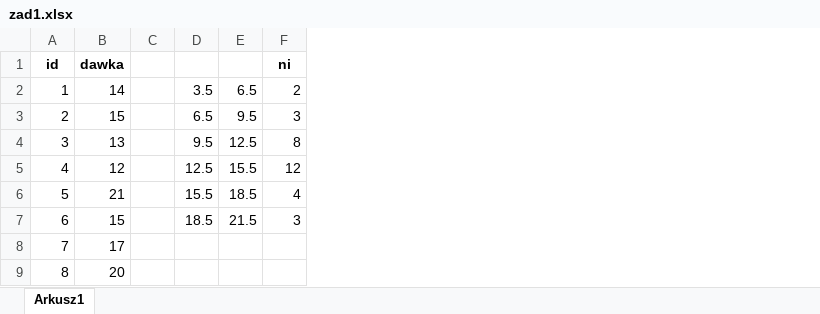
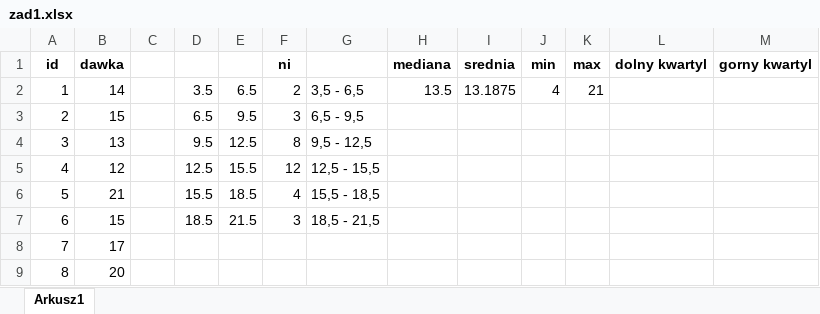
Before and after one commit to miki-2137/statistica, an Excel workbook: lab3/zad1.xlsx, sheet Arkusz1, drawn as a sheet; only a part is shown; values as stored, in another font and other column widths than the file's, no borders; charts and pictures not drawn; the diff names each change by its address in the sheet, - before the commit and + after, or states it on an @@ line.

Commit message:
Add files via upload

```diff
--- a/lab3/zad1.xlsx (sheet Arkusz1)
+++ b/lab3/zad1.xlsx (sheet Arkusz1)
+column G, rows 2-7: 3,5 - 6,5 | 6,5 - 9,5 | 9,5 - 12,5 | 12,5 - 15,5 | 15,5 - 18,5 | 18,5 - 21,5
+column H (mediana), row 2: 13.5
+column I (srednia), row 2: 13.1875
+column J (min), row 2: 4
+column K (max), row 2: 21
+column L (dolny kwartyl), empty
+column M (gorny kwartyl), empty
```
Also changed, not shown: charts or pictures.
